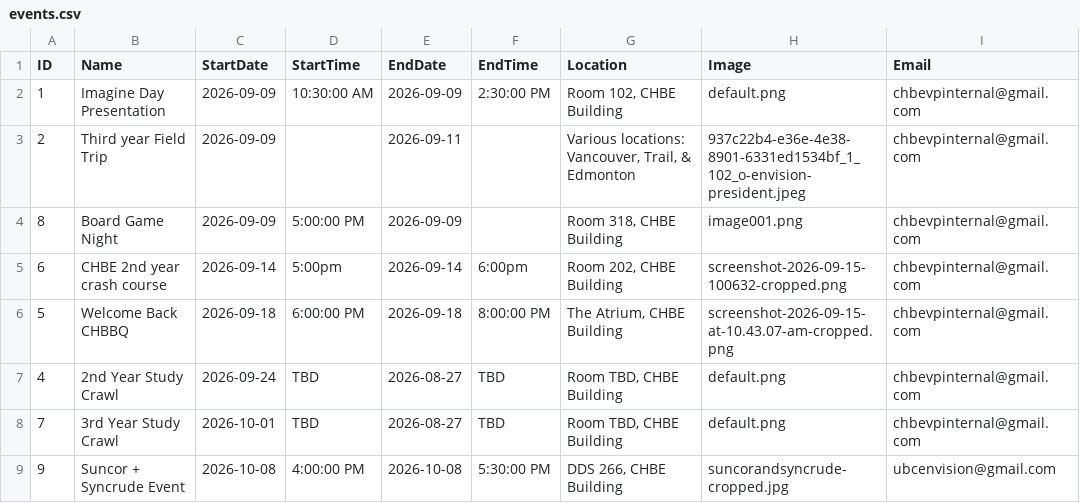
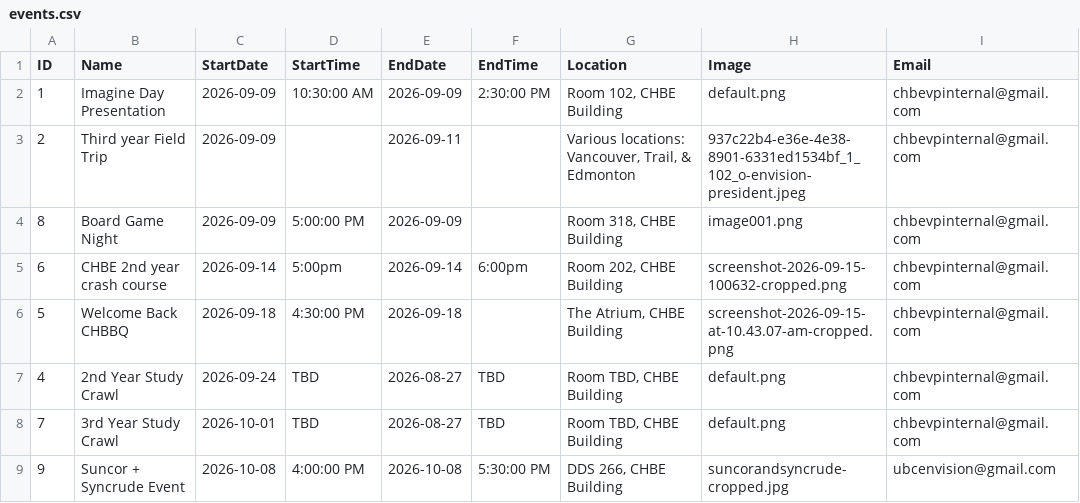
Before and after one commit to Env-25/Env-25.github.io, a CSV file: public/events/events.csv, drawn as a sheet; only a part is shown; the diff names each change by its address in the sheet, - before the commit and + after, or states it on an @@ line.

```diff
--- a/public/events/events.csv
+++ b/public/events/events.csv
-D6 (StartTime): 6:00:00 PM
+D6 (StartTime): 4:30:00 PM
-F6 (EndTime): 8:00:00 PM
+F6 (EndTime): (empty)
```
